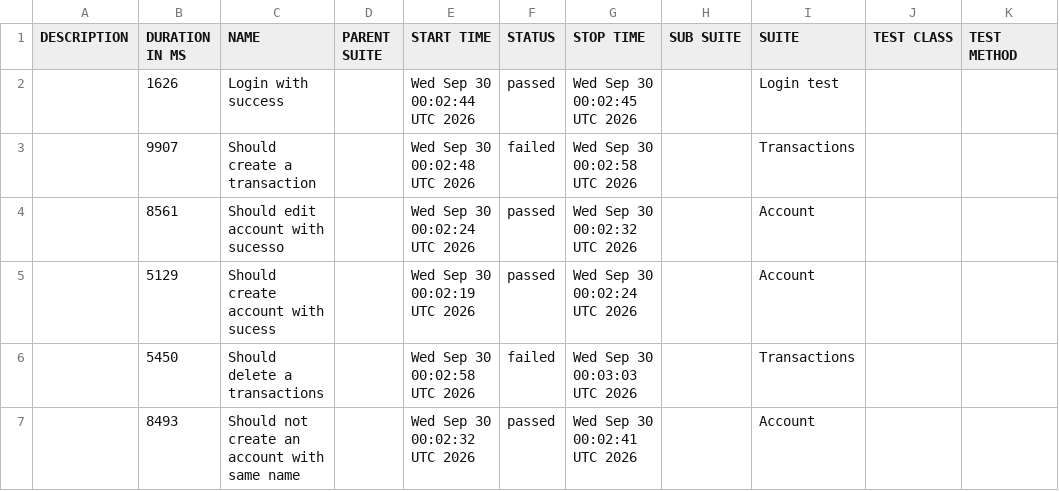
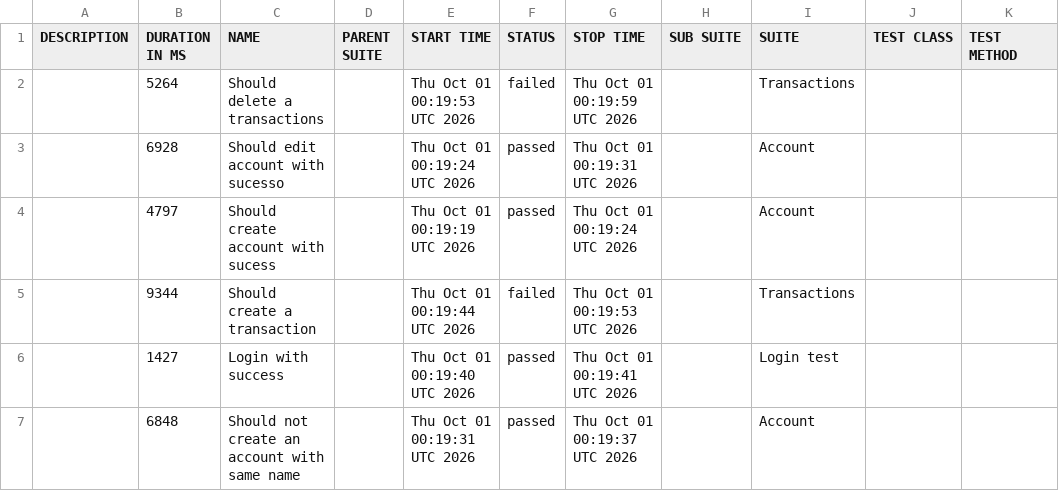
Before and after one commit to JosinaldoGJunior/cypress-automation-web, a CSV file: data/suites.csv, drawn as a sheet.

```diff
--- a/data/suites.csv
+++ b/data/suites.csv
@@ -1,7 +1,7 @@
 "DESCRIPTION","DURATION IN MS","NAME","PARENT SUITE","START TIME","STATUS","STOP TIME","SUB SUITE","SUITE","TEST CLASS","TEST METHOD"
-"","1626","Login with success","","Wed Sep 30 00:02:44 UTC 2026","passed","Wed Sep 30 00:02:45 UTC 2026","","Login test","",""
-"","9907","Should create a transaction","","Wed Sep 30 00:02:48 UTC 2026","failed","Wed Sep 30 00:02:58 UTC 2026","","Transactions","",""
-"","8561","Should edit account with sucesso","","Wed Sep 30 00:02:24 UTC 2026","passed","Wed Sep 30 00:02:32 UTC 2026","","Account","",""
-"","5129","Should create account with sucess","","Wed Sep 30 00:02:19 UTC 2026","passed","Wed Sep 30 00:02:24 UTC 2026","","Account","",""
-"","5450","Should delete a transactions","","Wed Sep 30 00:02:58 UTC 2026","failed","Wed Sep 30 00:03:03 UTC 2026","","Transactions","",""
-"","8493","Should not create an account with same name","","Wed Sep 30 00:02:32 UTC 2026","passed","Wed Sep 30 00:02:41 UTC 2026","","Account","",""
+"","5264","Should delete a transactions","","Thu Oct 01 00:19:53 UTC 2026","failed","Thu Oct 01 00:19:59 UTC 2026","","Transactions","",""
+"","6928","Should edit account with sucesso","","Thu Oct 01 00:19:24 UTC 2026","passed","Thu Oct 01 00:19:31 UTC 2026","","Account","",""
+"","4797","Should create account with sucess","","Thu Oct 01 00:19:19 UTC 2026","passed","Thu Oct 01 00:19:24 UTC 2026","","Account","",""
+"","9344","Should create a transaction","","Thu Oct 01 00:19:44 UTC 2026","failed","Thu Oct 01 00:19:53 UTC 2026","","Transactions","",""
+"","1427","Login with success","","Thu Oct 01 00:19:40 UTC 2026","passed","Thu Oct 01 00:19:41 UTC 2026","","Login test","",""
+"","6848","Should not create an account with same name","","Thu Oct 01 00:19:31 UTC 2026","passed","Thu Oct 01 00:19:37 UTC 2026","","Account","",""
```
Also changed, not shown: 33 other files.
